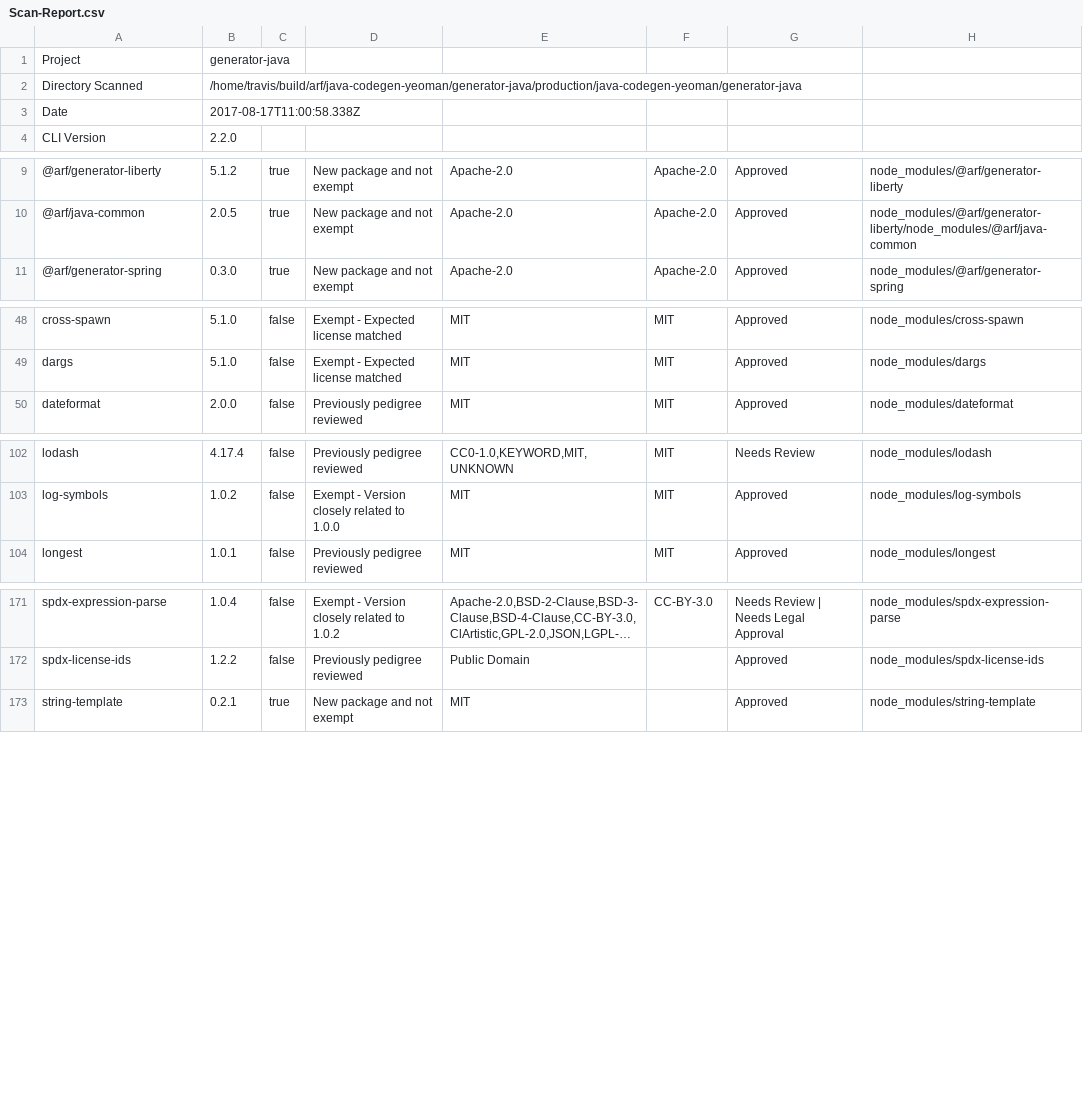
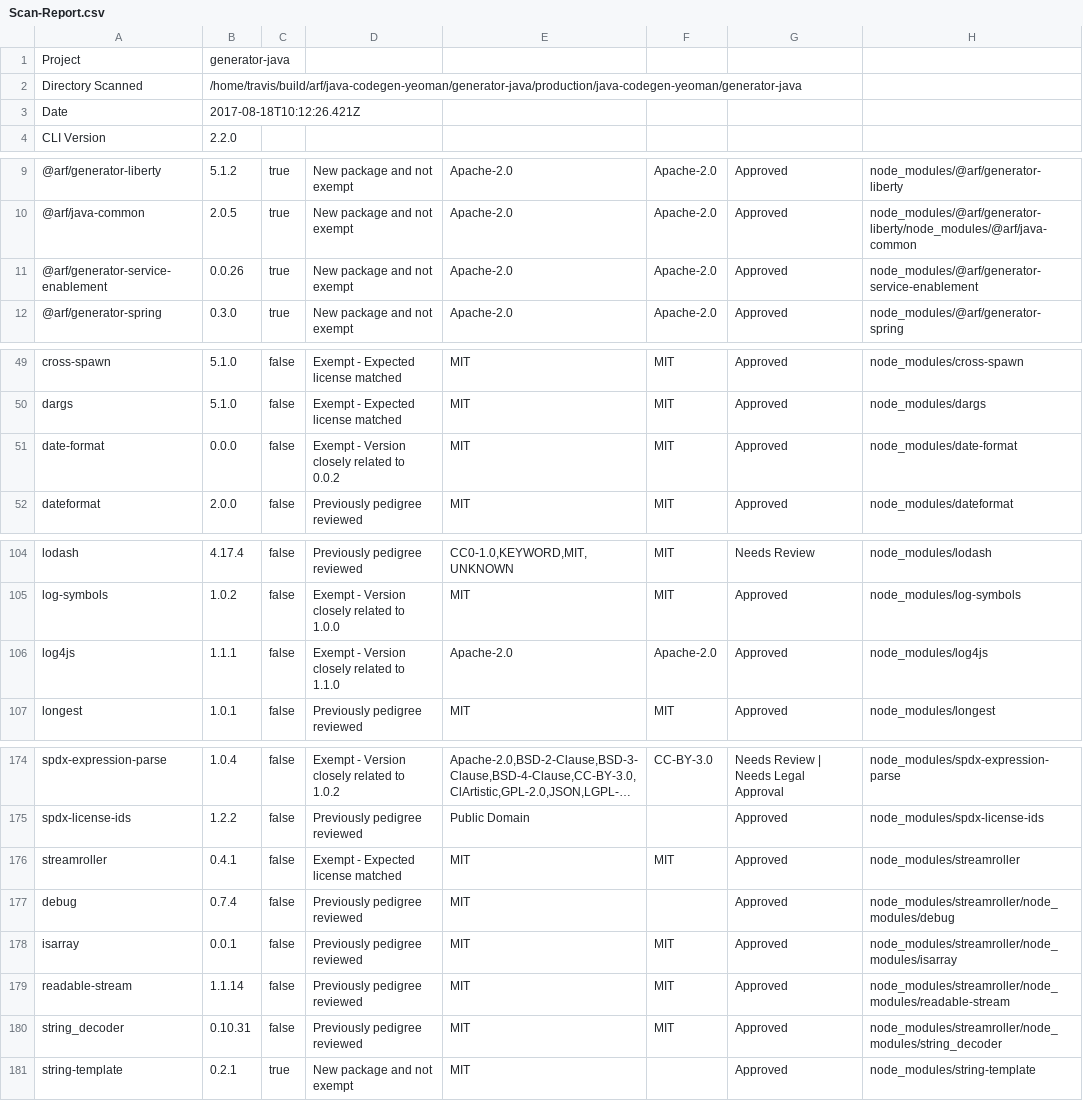
Before and after one commit to ibm-developer/generator-ibm-java, a CSV file: docs/scan/Scan-Report.csv, drawn as a sheet; only a part is shown, gaps mark what is left out; long unchanged cells end in ….

Commit message:
Update test coverage and code scan files

```diff
--- a/docs/scan/Scan-Report.csv
+++ b/docs/scan/Scan-Report.csv
@@ -2,3 +2,3 @@
 "Directory Scanned","/home/travis/build/arf/java-codegen-yeoman/generator-java/production/java-codegen-yeoman/generator-java"
-"Date","2017-08-17T11:00:58.338Z"
+"Date","2017-08-18T10:12:26.421Z"
 "CLI Version","2.2.0"
@@ -10,2 +10,3 @@
 "@arf/java-common","2.0.5","true","New package and not exempt","Apache-2.0","Apache-2.0","Approved","node_modules/@arf/generator-liberty/node_modules/@arf/java-common"
+"@arf/generator-service-enablement","0.0.26","true","New package and not exempt","Apache-2.0","Apache-2.0","Approved","node_modules/@arf/generator-service-enablement"
 "@arf/generator-spring","0.3.0","true","New package and not exempt","Apache-2.0","Apache-2.0","Approved","node_modules/@arf/generator-spring"
@@ -49,2 +50,3 @@
 "dargs","5.1.0","false","Exempt - Expected license matched","MIT","MIT","Approved","node_modules/dargs"
+"date-format","0.0.0","false","Exempt - Version closely related to 0.0.2","MIT","MIT","Approved","node_modules/date-format"
 "dateformat","2.0.0","false","Previously pedigree reviewed","MIT","MIT","Approved","node_modules/dateformat"
@@ -103,2 +105,3 @@
 "log-symbols","1.0.2","false","Exempt - Version closely related to 1.0.0","MIT","MIT","Approved","node_modules/log-symbols"
+"log4js","1.1.1","false","Exempt - Version closely related to 1.1.0","Apache-2.0","Apache-2.0","Approved","node_modules/log4js"
 "longest","1.0.1","false","Previously pedigree reviewed","MIT","MIT","Approved","node_modules/longest"
@@ -172,2 +175,7 @@
 "spdx-license-ids","1.2.2","false","Previously pedigree reviewed","Public Domain","","Approved","node_modules/spdx-license-ids"
+"streamroller","0.4.1","false","Exempt - Expected license matched","MIT","MIT","Approved","node_modules/streamroller"
+"debug","0.7.4","false","Previously pedigree reviewed","MIT","","Approved","node_modules/streamroller/node_modules/debug"
+"isarray","0.0.1","false","Previously pedigree reviewed","MIT","MIT","Approved","node_modules/streamroller/node_modules/isarray"
+"readable-stream","1.1.14","false","Previously pedigree reviewed","MIT","MIT","Approved","node_modules/streamroller/node_modules/readable-stream"
+"string_decoder","0.10.31","false","Previously pedigree reviewed","MIT","MIT","Approved","node_modules/streamroller/node_modules/string_decoder"
 "string-template","0.2.1","true","New package and not exempt","MIT","","Approved","node_modules/string-template"
```
Also changed, not shown: 23 other files.
